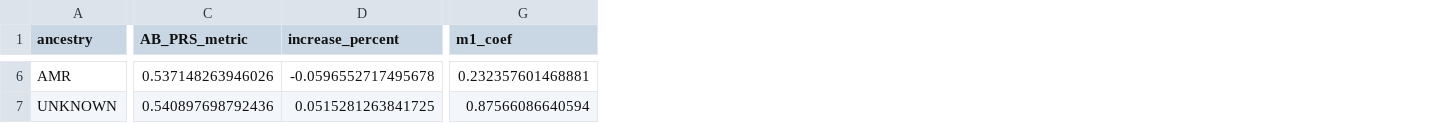
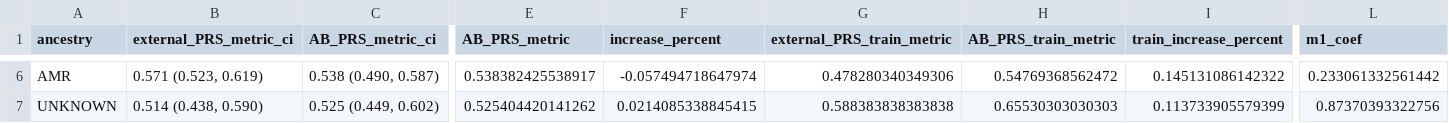
Before and after one commit to Cedars-CIG/ABPRS, a CSV file: Analysis/Apply_ABPRS/validation/pmbb/hypertension_V3_result.csv, drawn as a sheet; only a part is shown, gaps mark what is left out; addresses are those after the commit; the diff covers the shown part only; the diff names each change by its address in the sheet, - before the commit and + after, or states it on an @@ line.

```diff
--- a/Analysis/Apply_ABPRS/validation/pmbb/hypertension_V3_result.csv
+++ b/Analysis/Apply_ABPRS/validation/pmbb/hypertension_V3_result.csv
+column B (external_PRS_metric_ci), rows 6-7: 0.571 (0.523, 0.619) | 0.514 (0.438, 0.590)
+column C (AB_PRS_metric_ci), rows 6-7: 0.538 (0.490, 0.587) | 0.525 (0.449, 0.602)
+column G (external_PRS_train_metric), rows 6-7: 0.478280340349306 | 0.588383838383838
+column H (AB_PRS_train_metric), rows 6-7: 0.54769368562472 | 0.65530303030303
+column I (train_increase_percent), rows 6-7: 0.145131086142322 | 0.113733905579399
-E6 (AB_PRS_metric): 0.537148263946026
+E6 (AB_PRS_metric): 0.538382425538917
-F6 (increase_percent): -0.0596552717495678
+F6 (increase_percent): -0.057494718647974
-L6 (m1_coef): 0.232357601468881
+L6 (m1_coef): 0.233061332561442
-E7 (AB_PRS_metric): 0.540897698792436
+E7 (AB_PRS_metric): 0.525404420141262
-F7 (increase_percent): 0.0515281263841725
+F7 (increase_percent): 0.0214085338845415
-L7 (m1_coef): 0.87566086640594
+L7 (m1_coef): 0.87370393322756
```
Also changed, not shown: 30 edited cells elsewhere in this file, Analysis/Apply_ABPRS/validation/pmbb/bmi_V3_result.csv, Analysis/Apply_ABPRS/validation/pmbb/cholesterol_V3_result.csv, 5 other files.
